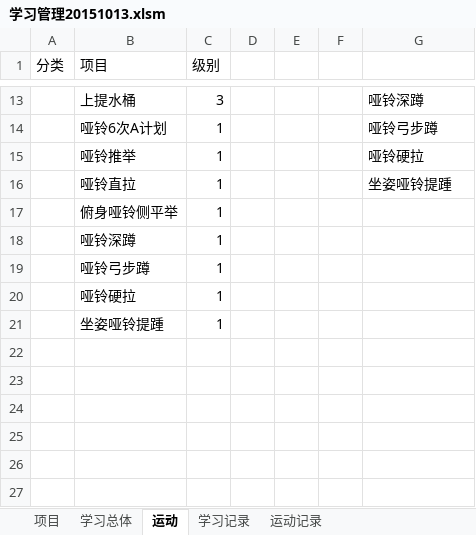
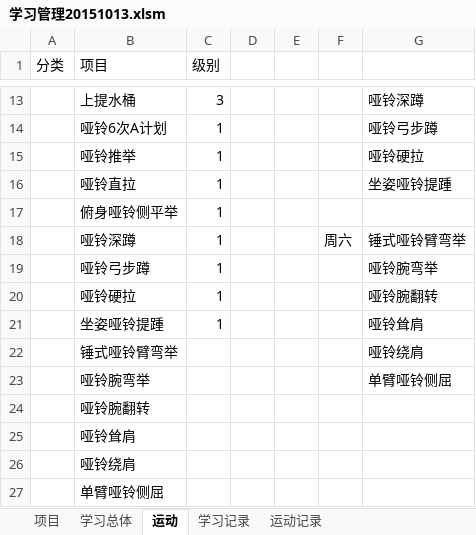
Before and after one commit to Andor-Z/My-Learning-Note, an Excel workbook: 学习管理20151013.xlsm, sheet 运动, drawn as a sheet; only a part is shown, gaps mark what is left out; values as stored, in another font and other column widths than the file's, no borders; the diff names each change by its address in the sheet, - before the commit and + after, or states it on an @@ line.

```diff
--- a/学习管理20151013.xlsm (sheet 运动)
+++ b/学习管理20151013.xlsm (sheet 运动)
-F18: (empty)
+F18: 周六
-G18: (empty)
+G18: 锤式哑铃臂弯举
-G19: (empty)
+G19: 哑铃腕弯举
-G20: (empty)
+G20: 哑铃腕翻转
-G21: (empty)
+G21: 哑铃耸肩
+row 22:  | 锤式哑铃臂弯举 |  |  |  |  | 哑铃绕肩
+row 23:  | 哑铃腕弯举 |  |  |  |  | 单臂哑铃侧屈
+row 24:  | 哑铃腕翻转
+row 25:  | 哑铃耸肩
+row 26:  | 哑铃绕肩
+row 27:  | 单臂哑铃侧屈
```
Also changed, not shown: sheet 运动记录, sheet 学习记录, sheet 项目, 19 other files.
